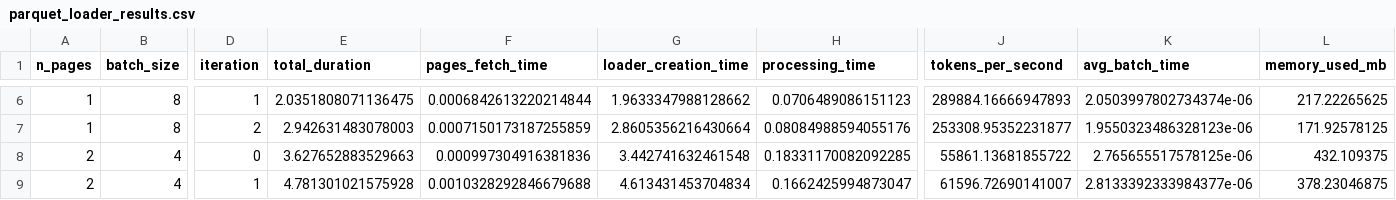
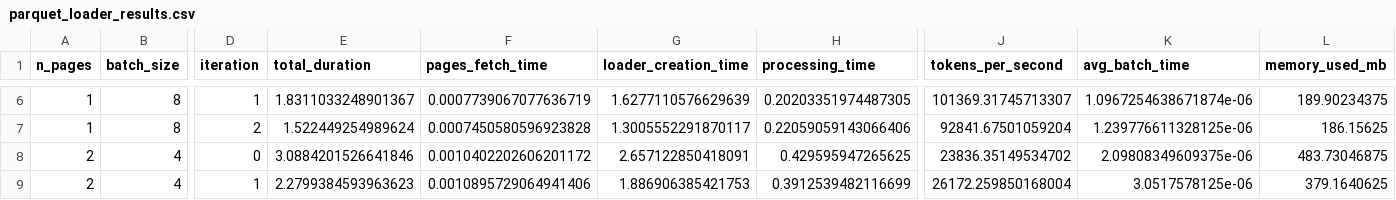
Before and after one commit to tplr-ai/templar, a CSV file: scripts/benchmarks/benchmark_results/parquet_loader_results.csv, drawn as a sheet; only a part is shown, gaps mark what is left out; the diff covers the shown part only; the diff names each change by its address in the sheet, - before the commit and + after, or states it on an @@ line.

```diff
--- a/scripts/benchmarks/benchmark_results/parquet_loader_results.csv
+++ b/scripts/benchmarks/benchmark_results/parquet_loader_results.csv
-E6 (total_duration): 2.0351808071136475
+E6 (total_duration): 1.8311033248901367
-F6 (pages_fetch_time): 0.0006842613220214844
+F6 (pages_fetch_time): 0.0007739067077636719
-G6 (loader_creation_time): 1.9633347988128662
+G6 (loader_creation_time): 1.6277110576629639
-H6 (processing_time): 0.0706489086151123
+H6 (processing_time): 0.20203351974487305
-J6 (tokens_per_second): 289884.16666947893
+J6 (tokens_per_second): 101369.31745713307
-K6 (avg_batch_time): 2.0503997802734374e-06
+K6 (avg_batch_time): 1.0967254638671874e-06
-L6 (memory_used_mb): 217.22265625
+L6 (memory_used_mb): 189.90234375
-E7 (total_duration): 2.942631483078003
+E7 (total_duration): 1.522449254989624
-F7 (pages_fetch_time): 0.0007150173187255859
+F7 (pages_fetch_time): 0.0007450580596923828
-G7 (loader_creation_time): 2.8605356216430664
+G7 (loader_creation_time): 1.3005552291870117
-H7 (processing_time): 0.08084988594055176
+H7 (processing_time): 0.22059059143066406
-J7 (tokens_per_second): 253308.95352231877
+J7 (tokens_per_second): 92841.67501059204
-K7 (avg_batch_time): 1.9550323486328123e-06
+K7 (avg_batch_time): 1.239776611328125e-06
-L7 (memory_used_mb): 171.92578125
+L7 (memory_used_mb): 186.15625
-E8 (total_duration): 3.627652883529663
+E8 (total_duration): 3.0884201526641846
-F8 (pages_fetch_time): 0.000997304916381836
+F8 (pages_fetch_time): 0.0010402202606201172
-G8 (loader_creation_time): 3.442741632461548
+G8 (loader_creation_time): 2.657122850418091
-H8 (processing_time): 0.18331170082092285
+H8 (processing_time): 0.429595947265625
-J8 (tokens_per_second): 55861.13681855722
+J8 (tokens_per_second): 23836.35149534702
-K8 (avg_batch_time): 2.765655517578125e-06
+K8 (avg_batch_time): 2.09808349609375e-06
-L8 (memory_used_mb): 432.109375
+L8 (memory_used_mb): 483.73046875
-E9 (total_duration): 4.781301021575928
+E9 (total_duration): 2.2799384593963623
-F9 (pages_fetch_time): 0.0010328292846679688
+F9 (pages_fetch_time): 0.0010895729064941406
-G9 (loader_creation_time): 4.613431453704834
+G9 (loader_creation_time): 1.886906385421753
-H9 (processing_time): 0.1662425994873047
+H9 (processing_time): 0.3912539482116699
-J9 (tokens_per_second): 61596.72690141007
+J9 (tokens_per_second): 26172.259850168004
-K9 (avg_batch_time): 2.8133392333984377e-06
+K9 (avg_batch_time): 3.0517578125e-06
-L9 (memory_used_mb): 378.23046875
+L9 (memory_used_mb): 379.1640625
```
Also changed, not shown: 104 edited cells elsewhere in this file, 7 other files.
